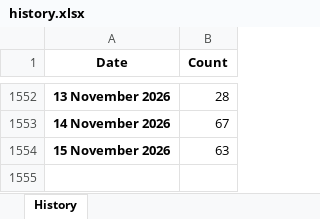
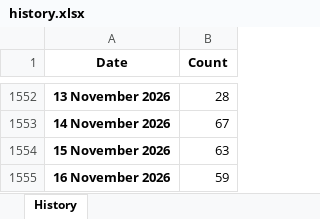
Before and after one commit to ducky4life/puree, an Excel workbook: data/history.xlsx, sheet History, drawn as a sheet; only a part is shown, gaps mark what is left out; values as stored, in another font and other column widths than the file's, no borders; the diff names each change by its address in the sheet, - before the commit and + after, or states it on an @@ line.

```diff
--- a/data/history.xlsx (sheet History)
+++ b/data/history.xlsx (sheet History)
+row 1555: 16 November 2026 | 59
```
Also changed, not shown: 3 other files.
